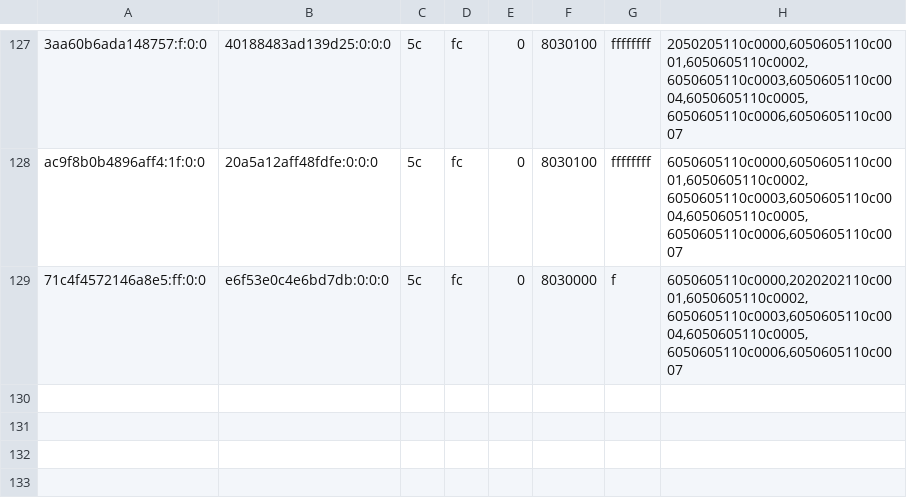
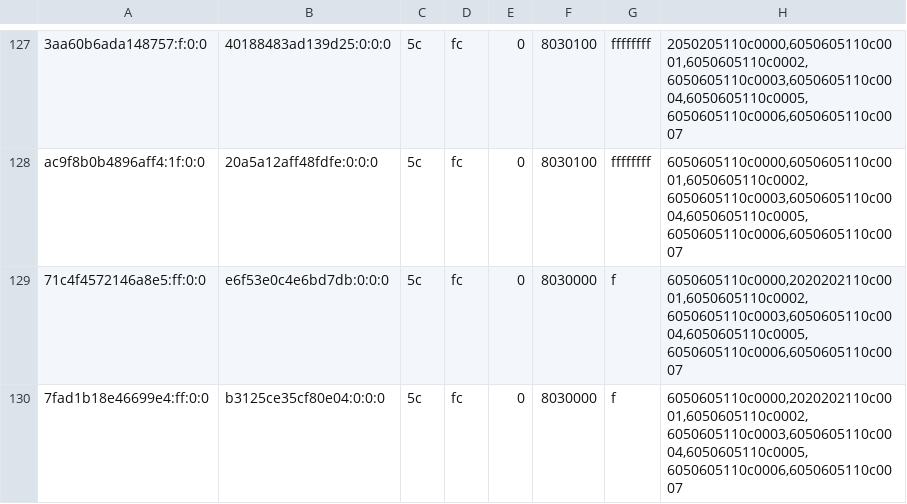
Before and after one commit to justr4mzi/mush8, a TSV file: smoke/39732404115/pipelines-live.tsv, drawn as a sheet; only a part is shown, gaps mark what is left out.

Commit message:
smoke logs 39732404115

```diff
--- a/smoke/39732404115/pipelines-live.tsv
+++ b/smoke/39732404115/pipelines-live.tsv
@@ -129 +129,2 @@ ac9f8b0b4896aff4:1f:0:0	20a5a12aff48fdfe:0:0:0	5c	fc	0	8030100	ffffffff	60506051
 71c4f4572146a8e5:ff:0:0	e6f53e0c4e6bd7db:0:0:0	5c	fc	0	8030000	f	6050605110c0000,2020202110c0001,6050605110c0002,6050605110c0003,6050605110c0004,6050605110c0005,6050605110c0006,6050605110c0007
+7fad1b18e46699e4:ff:0:0	b3125ce35cf80e04:0:0:0	5c	fc	0	8030000	f	6050605110c0000,2020202110c0001,6050605110c0002,6050605110c0003,6050605110c0004,6050605110c0005,6050605110c0006,6050605110c0007
```
Also changed, not shown: 2 other files.
